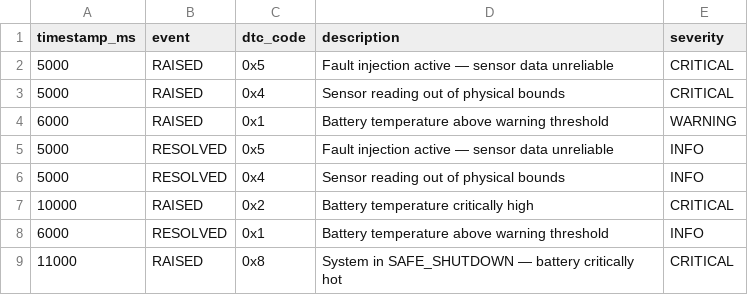
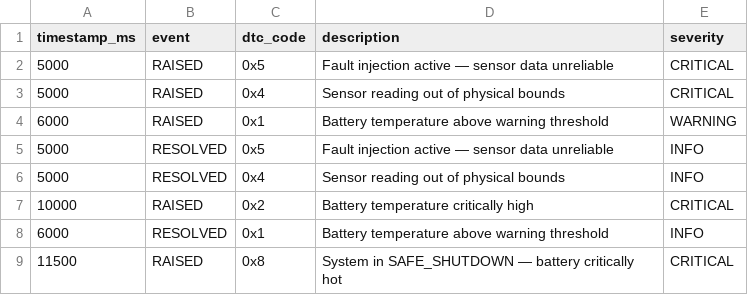
Before and after one commit to simbarashemamvura1/EVThermalControl, a CSV file: build/dtc_log.csv, drawn as a sheet.

```diff
--- a/build/dtc_log.csv
+++ b/build/dtc_log.csv
@@ -8,2 +8,2 @@ timestamp_ms,event,dtc_code,description,severity
 6000,RESOLVED,0x1,Battery temperature above warning threshold,INFO
-11000,RAISED,0x8,System in SAFE_SHUTDOWN — battery critically hot,CRITICAL
+11500,RAISED,0x8,System in SAFE_SHUTDOWN — battery critically hot,CRITICAL
```
Also changed, not shown: build/can_log.csv, 1 other file.
